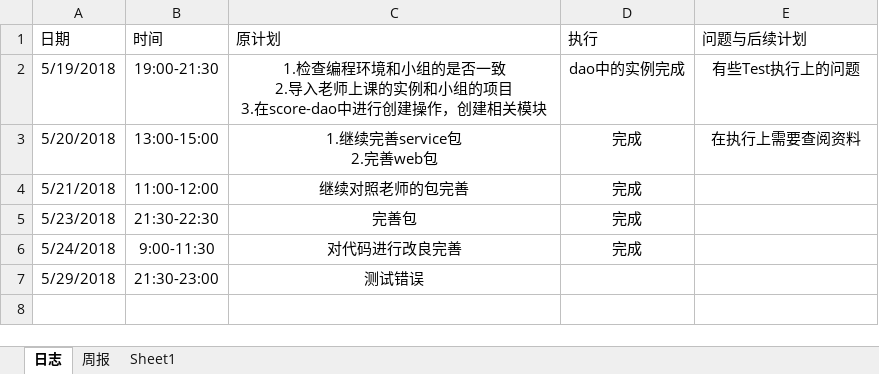
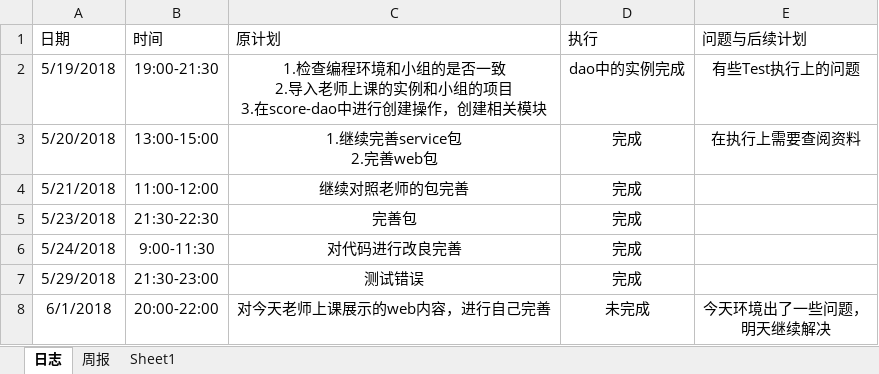
Before and after one commit to miss993/kkk, an Excel workbook: doc/log/log_201508030314_chaixiaoyin.xlsx, sheet 日志, drawn as a sheet; values as stored, in another font and other column widths than the file's, no borders; ↵ is a line break in a cell; the diff names each change by its address in the sheet, - before the commit and + after, or states it on an @@ line.

```diff
--- a/doc/log/log_201508030314_chaixiaoyin.xlsx (sheet 日志)
+++ b/doc/log/log_201508030314_chaixiaoyin.xlsx (sheet 日志)
-D7 (执行): (empty)
+D7 (执行): 完成
+row 8: 6/1/2018 | 20:00-22:00 | 对今天老师上课展示的web内容，进行自己完善 | 未完成 | 今天环境出了一些问题， ↵ 明天继续解决
```
Also changed, not shown: 4 other files.
